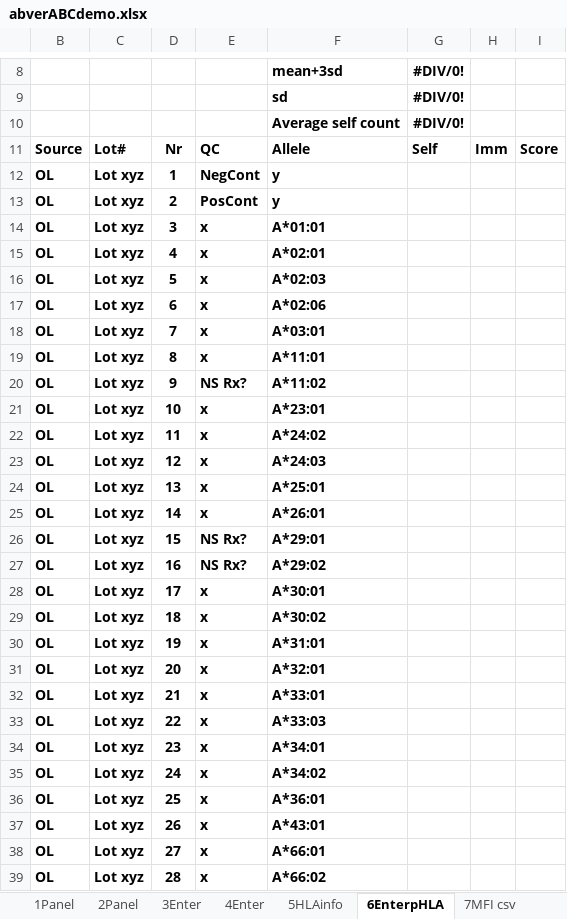
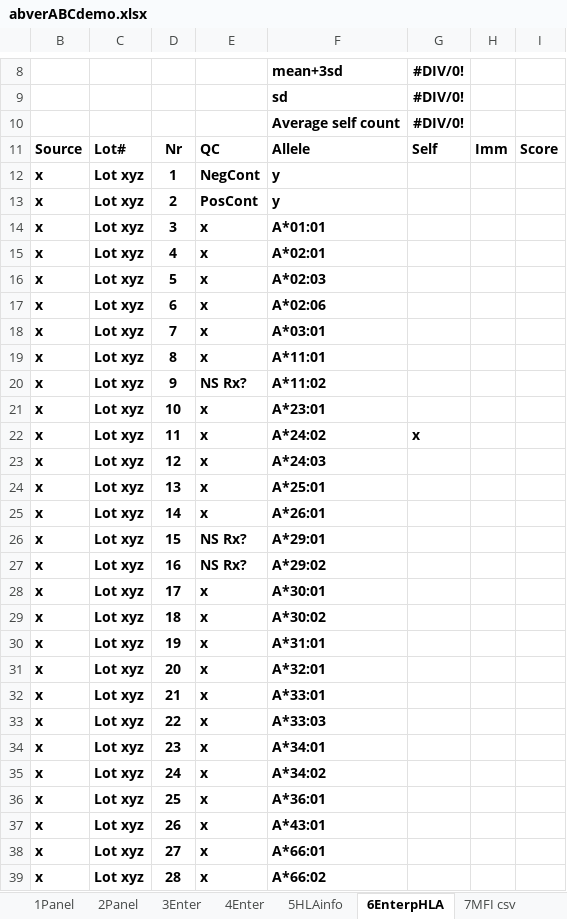
Before and after one commit to renedq/hla, an Excel workbook: public/xlsx/abverABCdemo.xlsx, sheet 6EnterpHLA, drawn as a sheet; only a part is shown, gaps mark what is left out; values as stored, in another font and other column widths than the file's, no borders; 2 other sheets too large or unreadable and not compared; the diff covers the shown part only; the diff names each change by its address in the sheet, - before the commit and + after, or states it on an @@ line.

```diff
--- a/public/xlsx/abverABCdemo.xlsx (sheet 6EnterpHLA)
+++ b/public/xlsx/abverABCdemo.xlsx (sheet 6EnterpHLA)
-B12:B39: OL
+B12:B39: x
-G22: (empty)
+G22: x
```
Also changed, not shown: 83 edited cells elsewhere in this sheet, sheet 12SortBefore, sheet 13SortAfter, sheet 9EnterCut-off, sheet 10Enter ImHLA, sheet 4Enter, sheet 14AccMm, formulas that keep their value, hidden cells, 7 other files.
